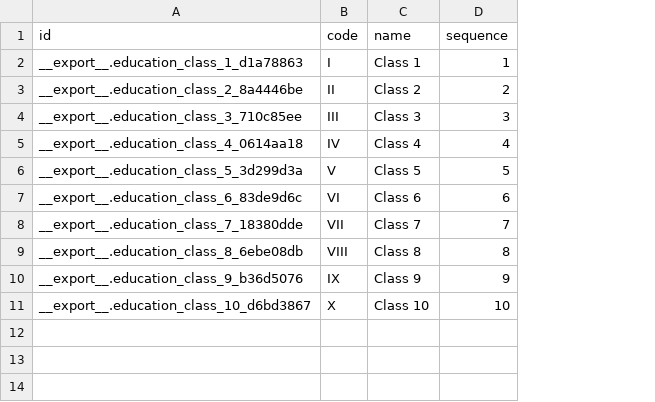
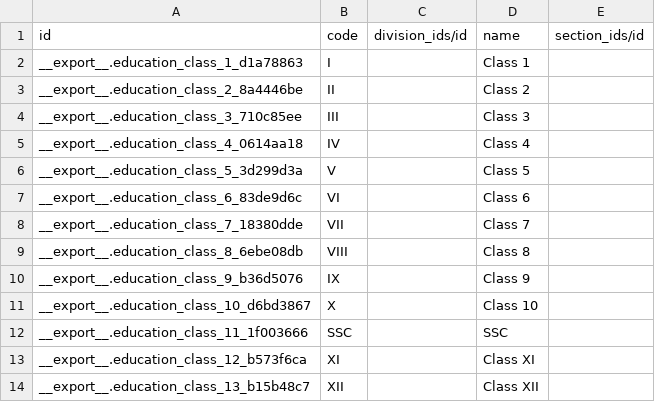
Before and after one commit to Khanstore/cybereducat, a CSV file: cybereducat11/education_core/data/education.class.csv, drawn as a sheet; removed rows and columns are numbered as before the commit, all else as after; the diff names each change by its address in the sheet, - before the commit and + after, or states it on an @@ line.

```diff
--- a/cybereducat11/education_core/data/education.class.csv
+++ b/cybereducat11/education_core/data/education.class.csv
+column C (division_ids/id), empty
-column D (sequence), rows 2-11: 1 | 2 | 3 | 4 | 5 | 6 | 7 | 8 | 9 | 10
+column E (section_ids/id), empty
+row 12: __export__.education_class_11_1f003666 | SSC |  | SSC
+row 13: __export__.education_class_12_b573f6ca | XI |  | Class XI
+row 14: __export__.education_class_13_b15b48c7 | XII |  | Class XII
```
Also changed, not shown: 14 other files.
